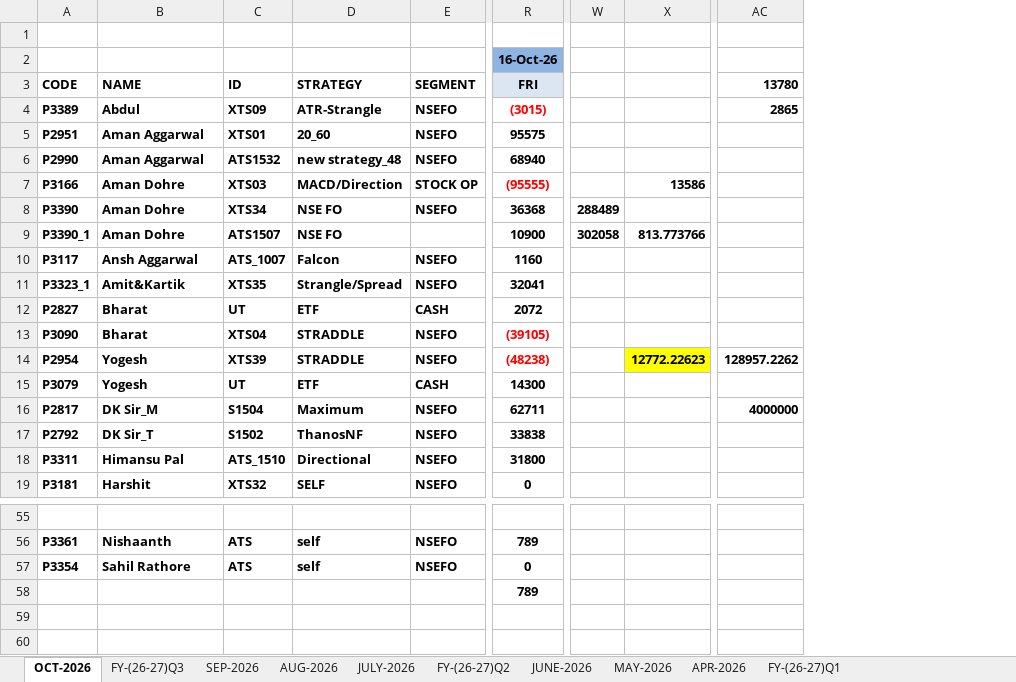
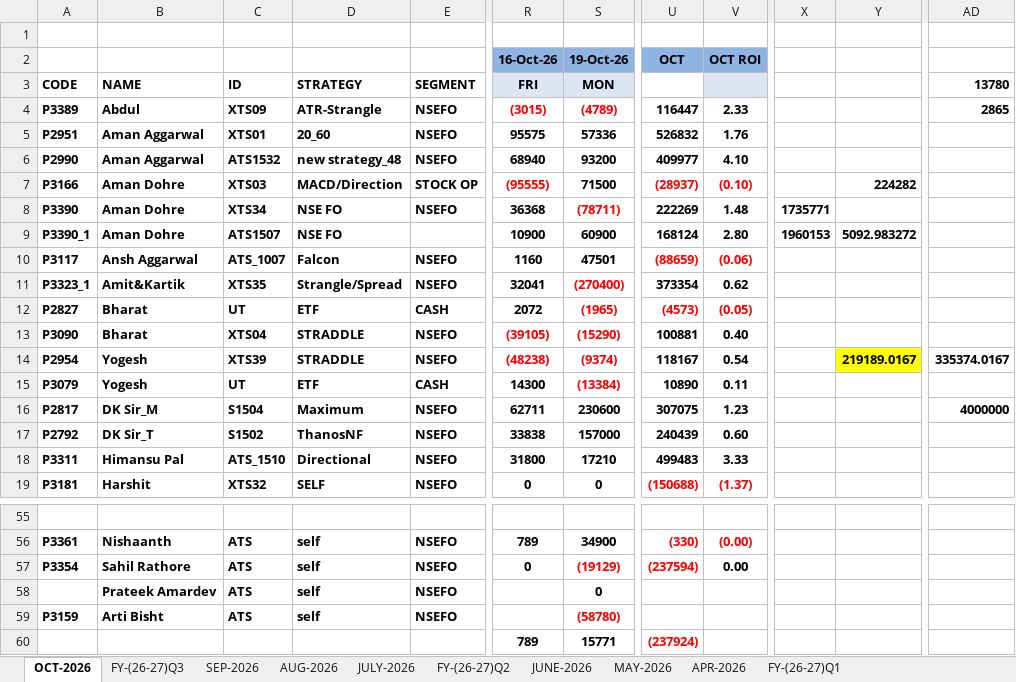
Before and after one commit to Kamgwl/Quant_report, an Excel workbook: Quant Strategy(2026-27).xlsx, sheet OCT-2026, drawn as a sheet; only a part is shown, gaps mark what is left out; values as stored, in another font and other column widths than the file's, no borders; conditional formats not drawn; removed rows and columns are numbered as before the commit, all else as after; rows hold the shown columns only; the diff names each change by its address in the sheet, - before the commit and + after, or states it on an @@ line.

```diff
--- a/Quant Strategy(2026-27).xlsx (sheet OCT-2026)
+++ b/Quant Strategy(2026-27).xlsx (sheet OCT-2026)
+column S (MON), row 2: 19-Oct-26; rows 4-19: (4789) | 57336 | 93200 | 71500 | (78711) | 60900 | 47501 | (270400) | (1965) | (15290) | (9374) | (13384) | 230600 | 157000 | 17210 | 0; rows 56-57: 34900 | (19129); row 60: 15771
@@ column U unhidden, rows 2-19: OCT |  | 116447 | 526832 | 409977 | (28937) | 222269 | 168124 | (88659) | 373354 | (4573) | 100881 | 118167 | 10890 | 307075 | 240439 | 499483 | (150688); rows 56-57: (330) | (237594); row 60: (237924) @@
+column V, rows 2-19: OCT ROI |  | 2.33 | 1.76 | 4.10 | (0.10) | 1.48 | 2.80 | (0.06) | 0.62 | (0.05) | 0.40 | 0.54 | 0.11 | 1.23 | 0.60 | 3.33 | (1.37); rows 56-57: (0.00) | 0.00
-column W, rows 8-9: 288489 | 302058
-column X, rows 7-14: 13586 |  | 813.773766 |  |  |  |  | 12772.22623
+column X, rows 8-9: 1735771 | 1960153
+column Y, rows 7-14: 224282 |  | 5092.983272 |  |  |  |  | 219189.0167
-AD14 (13780): 128957.2262
+AD14 (13780): 335374.0167
+row 58:  | Prateek Amardev | ATS | self | NSEFO |  | 0
+row 59: P3159 | Arti Bisht | ATS | self | NSEFO |  | (58780)
```
Also changed, not shown: sheet FY-(26-27)Q3, sheet FY-(26-27)Q1, sheet FY-(26-27)Q2, formulas that keep their value, hidden cells, 3 other files.
